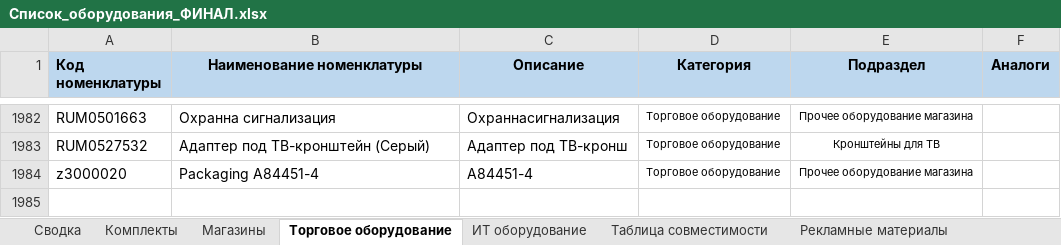
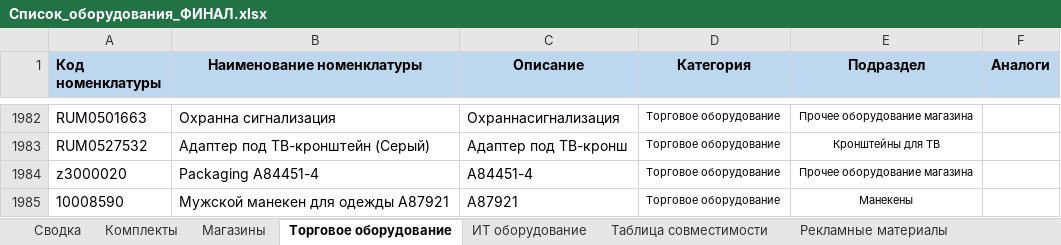
Before and after one commit to skbmaksim82-byte/Portal-zakazov, an Excel workbook: Список_оборудования_ФИНАЛ.xlsx, sheet Торговое оборудование, drawn as a sheet; only a part is shown, gaps mark what is left out; values as stored, in another font and other column widths than the file's, no borders; the diff names each change by its address in the sheet, - before the commit and + after, or states it on an @@ line.

Commit message:
Add files via upload

```diff
--- a/Список_оборудования_ФИНАЛ.xlsx (sheet Торговое оборудование)
+++ b/Список_оборудования_ФИНАЛ.xlsx (sheet Торговое оборудование)
+row 1985: 10008590 | Мужской манекен для одежды A87921 | A87921 | Торговое оборудование | Манекены
```
